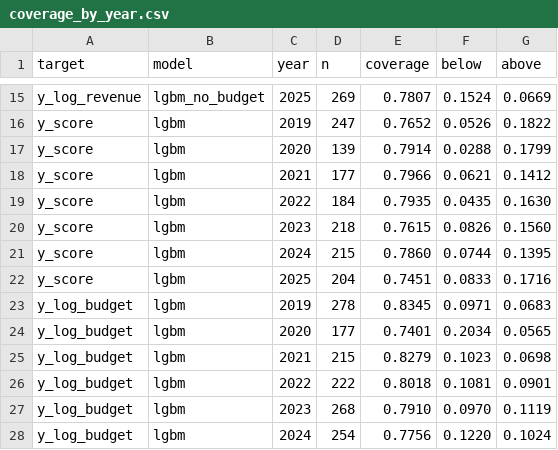
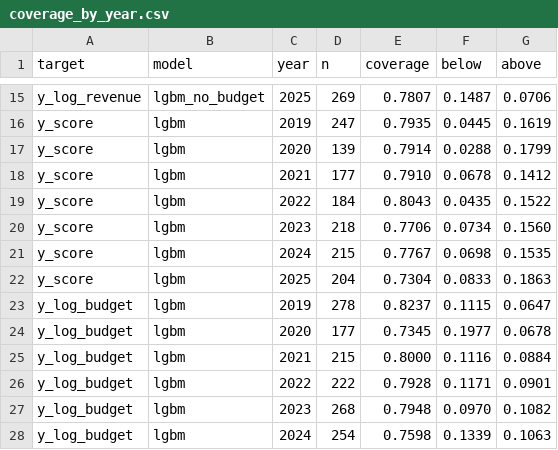
Before and after one commit to Tsomaros/Movies_Project, a CSV file: ml/reports/coverage_by_year.csv, drawn as a sheet; only a part is shown, gaps mark what is left out; the diff covers the shown part only; the diff names each change by its address in the sheet, - before the commit and + after, or states it on an @@ line.

```diff
--- a/ml/reports/coverage_by_year.csv
+++ b/ml/reports/coverage_by_year.csv
-F15 (below): 0.1524
+F15 (below): 0.1487
-G15 (above): 0.0669
+G15 (above): 0.0706
-E16 (coverage): 0.7652
+E16 (coverage): 0.7935
-F16 (below): 0.0526
+F16 (below): 0.0445
-G16 (above): 0.1822
+G16 (above): 0.1619
-E18 (coverage): 0.7966
+E18 (coverage): 0.7910
-F18 (below): 0.0621
+F18 (below): 0.0678
-E19 (coverage): 0.7935
+E19 (coverage): 0.8043
-G19 (above): 0.1630
+G19 (above): 0.1522
-E20 (coverage): 0.7615
+E20 (coverage): 0.7706
-F20 (below): 0.0826
+F20 (below): 0.0734
-E21 (coverage): 0.7860
+E21 (coverage): 0.7767
-F21 (below): 0.0744
+F21 (below): 0.0698
-G21 (above): 0.1395
+G21 (above): 0.1535
-E22 (coverage): 0.7451
+E22 (coverage): 0.7304
-G22 (above): 0.1716
+G22 (above): 0.1863
-E23 (coverage): 0.8345
+E23 (coverage): 0.8237
-F23 (below): 0.0971
+F23 (below): 0.1115
-G23 (above): 0.0683
+G23 (above): 0.0647
-E24 (coverage): 0.7401
+E24 (coverage): 0.7345
-F24 (below): 0.2034
+F24 (below): 0.1977
-G24 (above): 0.0565
+G24 (above): 0.0678
-E25 (coverage): 0.8279
+E25 (coverage): 0.8000
-F25 (below): 0.1023
+F25 (below): 0.1116
-G25 (above): 0.0698
+G25 (above): 0.0884
-E26 (coverage): 0.8018
+E26 (coverage): 0.7928
-F26 (below): 0.1081
+F26 (below): 0.1171
-E27 (coverage): 0.7910
+E27 (coverage): 0.7948
-G27 (above): 0.1119
+G27 (above): 0.1082
-E28 (coverage): 0.7756
+E28 (coverage): 0.7598
-F28 (below): 0.1220
+F28 (below): 0.1339
-G28 (above): 0.1024
+G28 (above): 0.1063
```
Also changed, not shown: 34 edited cells elsewhere in this file, ml/reports/models.csv, 11 other files.
